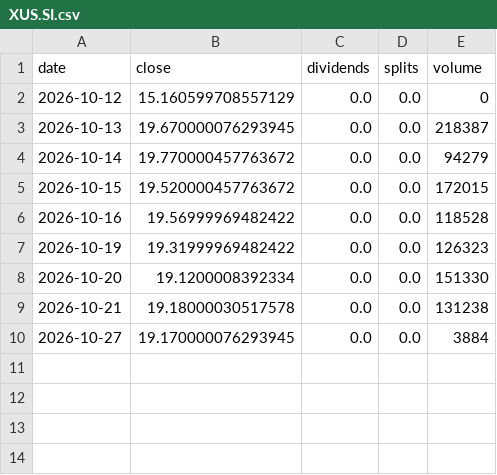
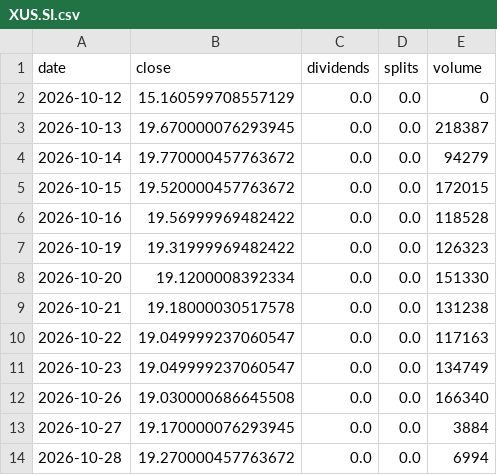
Before and after one commit to pintuwang/ETF, a CSV file: data/raw/XUS.SI.csv, drawn as a sheet.

```diff
--- a/data/raw/XUS.SI.csv
+++ b/data/raw/XUS.SI.csv
@@ -9,2 +9,6 @@ date,close,dividends,splits,volume
 2026-10-21,19.18000030517578,0.0,0.0,131238
+2026-10-22,19.049999237060547,0.0,0.0,117163
+2026-10-23,19.049999237060547,0.0,0.0,134749
+2026-10-26,19.030000686645508,0.0,0.0,166340
 2026-10-27,19.170000076293945,0.0,0.0,3884
+2026-10-28,19.270000457763672,0.0,0.0,6994
```
Also changed, not shown: data/backfill_daily.csv, data/raw/EUS.SI.csv, 6 other files.
